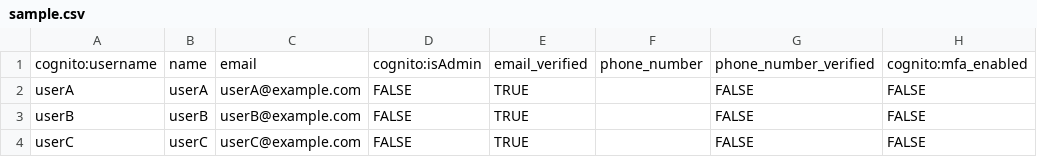
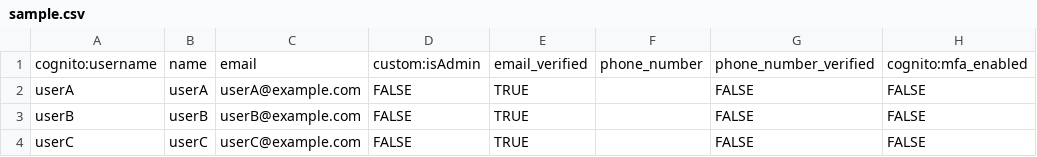
Before and after one commit to nizw0/ArchOJ-Extra, a CSV file: sample.csv, drawn as a sheet; only a part is shown; the diff names each change by its address in the sheet, - before the commit and + after, or states it on an @@ line.

Commit message:
Update sample.csv

```diff
--- a/sample.csv
+++ b/sample.csv
-D1: cognito:isAdmin
+D1: custom:isAdmin
```
